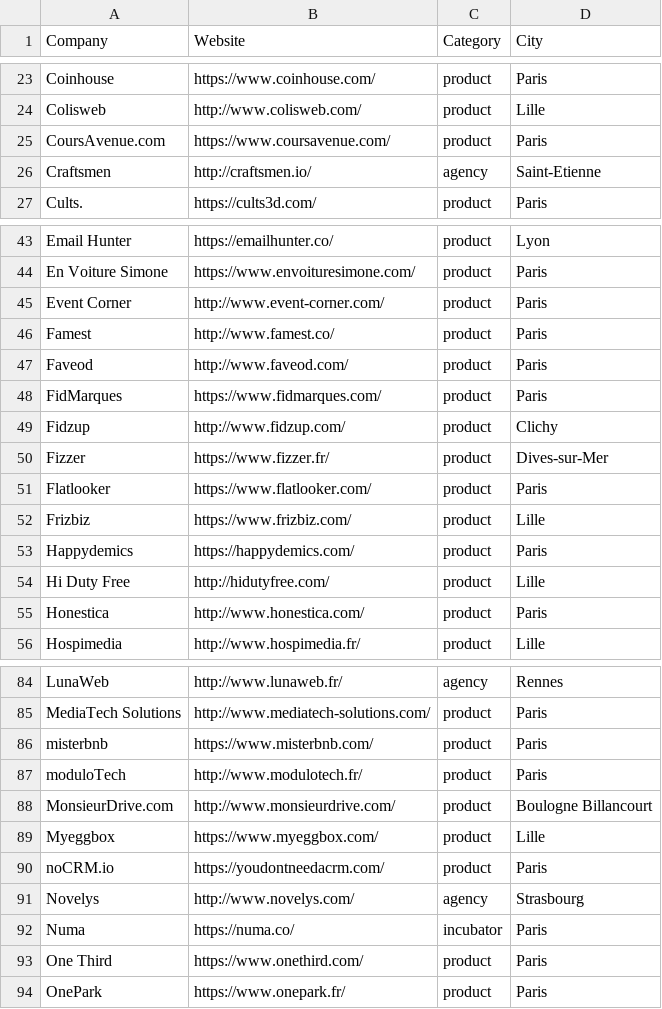
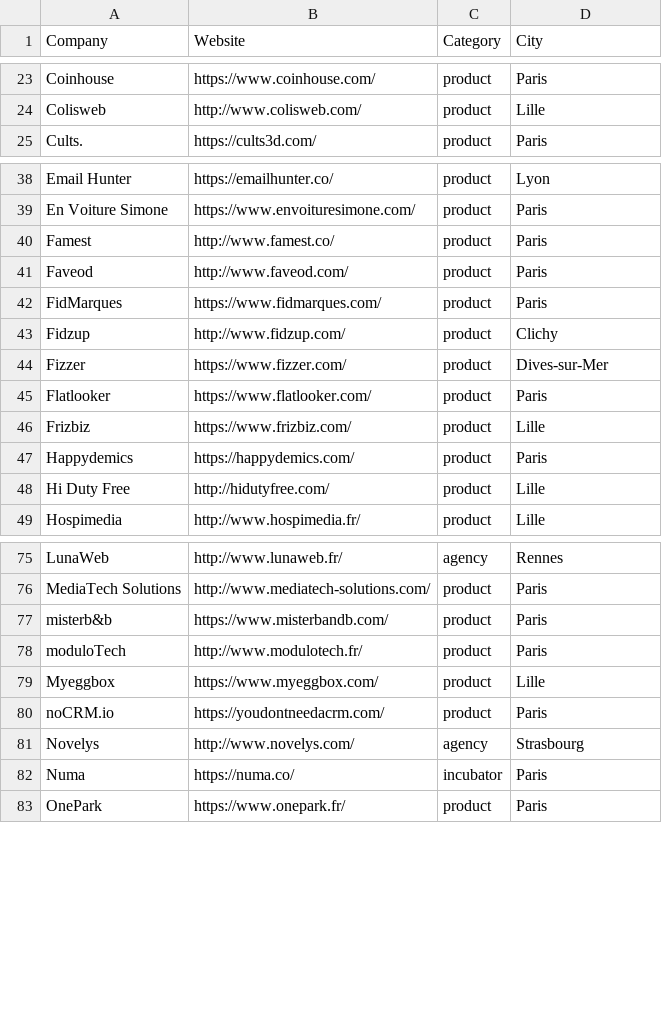
Before and after one commit to ruby-nord/rubyshops, a CSV file: frenchrubyshops.csv, drawn as a sheet; only a part is shown, gaps mark what is left out; the diff covers the shown part only.

```diff
--- a/frenchrubyshops.csv
+++ b/frenchrubyshops.csv
@@ -24,4 +24,2 @@ Coinhouse,https://www.coinhouse.com/,product,Paris
 Colisweb,http://www.colisweb.com/,product,Lille
-CoursAvenue.com,https://www.coursavenue.com/,product,Paris
-Craftsmen,http://craftsmen.io/,agency,Saint-Etienne
 Cults.,https://cults3d.com/,product,Paris
@@ -44,3 +39,2 @@ Email Hunter,https://emailhunter.co/,product,Lyon
 En Voiture Simone,https://www.envoituresimone.com/,product,Paris
-Event Corner,http://www.event-corner.com/,product,Paris
 Famest,http://www.famest.co/,product,Paris
@@ -49,3 +43,3 @@ FidMarques,https://www.fidmarques.com/,product,Paris
 Fidzup,http://www.fidzup.com/,product,Clichy
-Fizzer,https://www.fizzer.fr/,product,Dives-sur-Mer
+Fizzer,https://www.fizzer.com/,product,Dives-sur-Mer
 Flatlooker,https://www.flatlooker.com/,product,Paris
@@ -54,3 +48,2 @@ Happydemics,https://happydemics.com/,product,Paris
 Hi Duty Free,http://hidutyfree.com/,product,Lille
-Honestica,http://www.honestica.com/,product,Paris
 Hospimedia,http://www.hospimedia.fr/,product,Lille
@@ -85,5 +76,4 @@ LunaWeb,http://www.lunaweb.fr/,agency,Rennes
 MediaTech Solutions,http://www.mediatech-solutions.com/,product,Paris
-misterbnb,https://www.misterbnb.com/,product,Paris
+misterb&b,https://www.misterbandb.com/,product,Paris
 moduloTech,http://www.modulotech.fr/,product,Paris
-MonsieurDrive.com,http://www.monsieurdrive.com/,product,"Boulogne Billancourt"
 Myeggbox,https://www.myeggbox.com/,product,Lille
@@ -92,3 +82,2 @@ Novelys,http://www.novelys.com/,agency,Strasbourg
 Numa,https://numa.co/,incubator,Paris
-One Third,https://www.onethird.com/,product,Paris
 OnePark,https://www.onepark.fr/,product,Paris
```
Also changed, not shown: 2 added rows, 10 removed rows and 3 edited cells elsewhere in this file.
